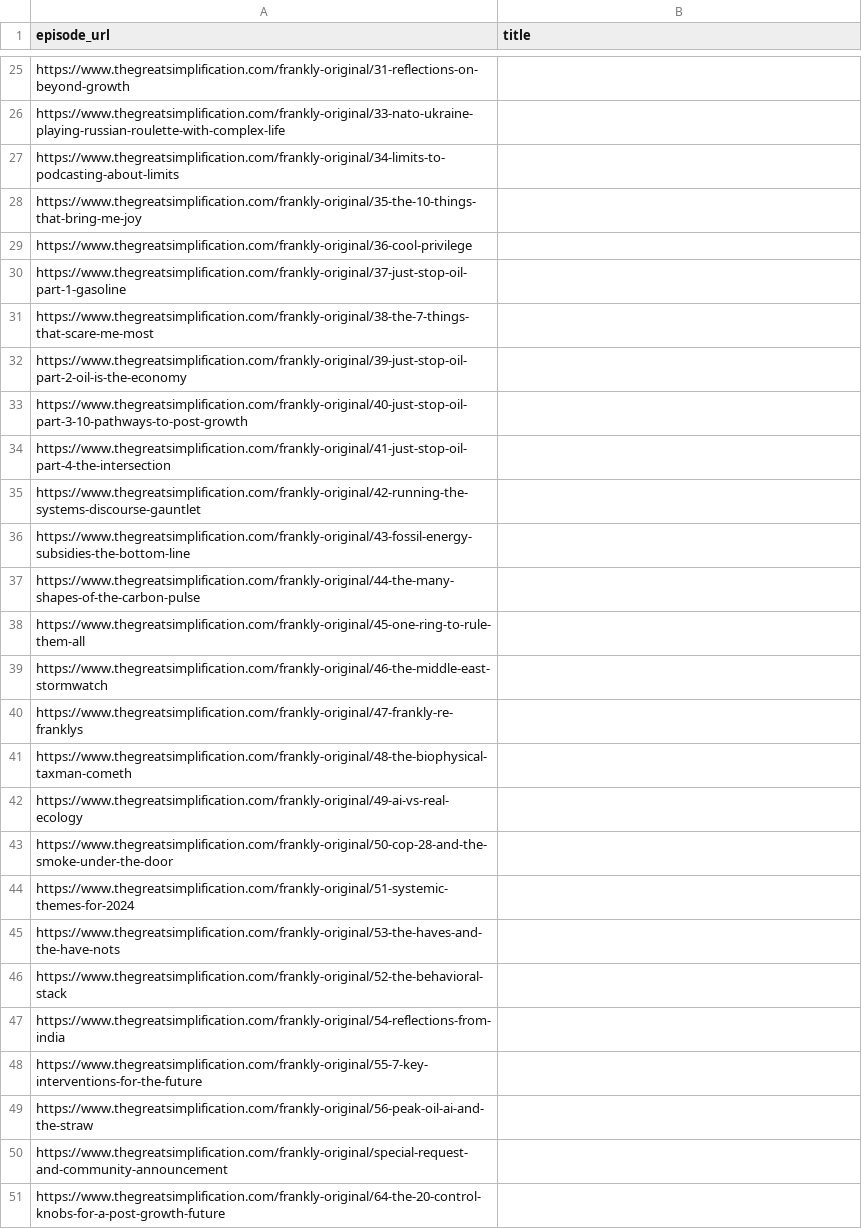
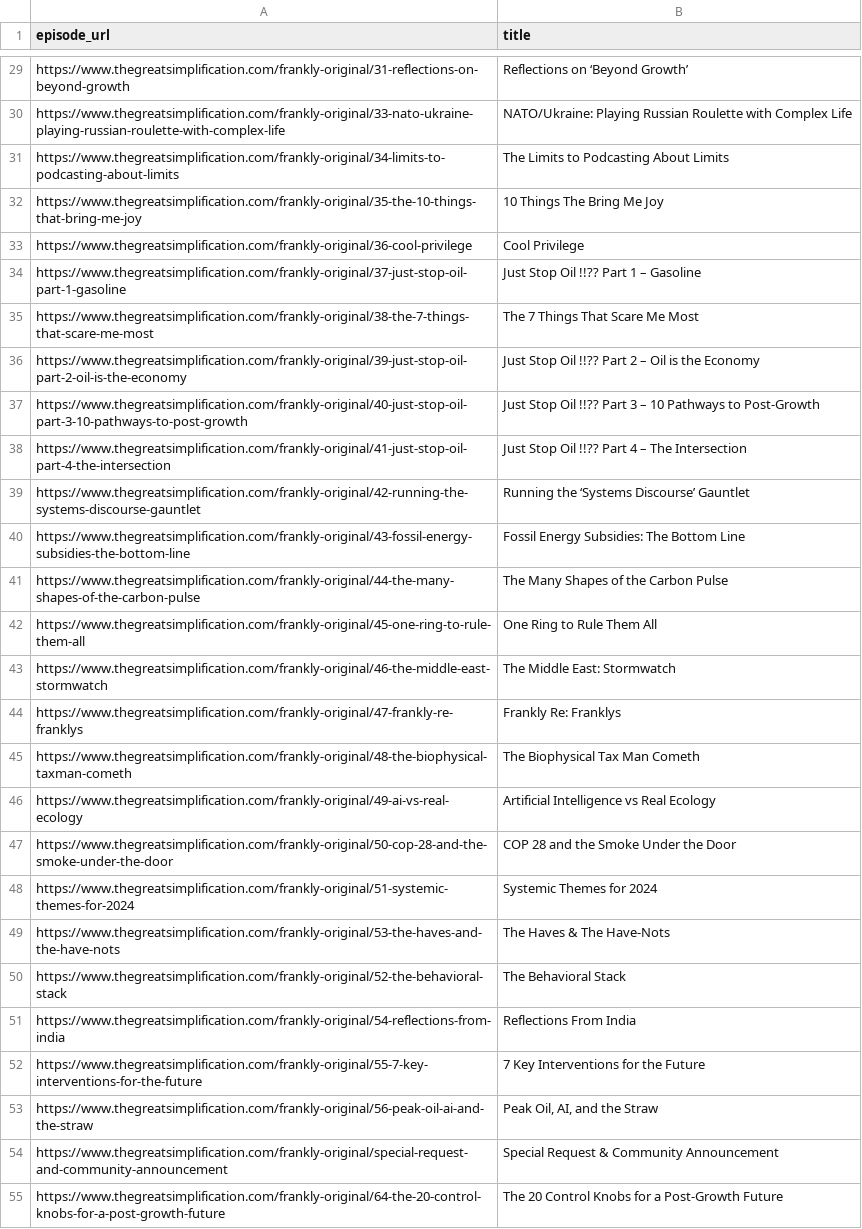
Before and after one commit to MJSullivan56/nate-hagens-kg, a CSV file: extraction/no_transcript_available.csv, drawn as a sheet; only a part is shown, gaps mark what is left out; addresses are those after the commit; the diff covers the shown part only; the diff names each change by its address in the sheet, - before the commit and + after, or states it on an @@ line.

```diff
--- a/extraction/no_transcript_available.csv
+++ b/extraction/no_transcript_available.csv
-B29 (title): (empty)
+B29 (title): Reflections on ‘Beyond Growth’
-B30 (title): (empty)
+B30 (title): NATO/Ukraine: Playing Russian Roulette with Complex Life
-B31 (title): (empty)
+B31 (title): The Limits to Podcasting About Limits
-B32 (title): (empty)
+B32 (title): 10 Things The Bring Me Joy
-B33 (title): (empty)
+B33 (title): Cool Privilege
-B34 (title): (empty)
+B34 (title): Just Stop Oil !!?? Part 1 – Gasoline
-B35 (title): (empty)
+B35 (title): The 7 Things That Scare Me Most
-B36 (title): (empty)
+B36 (title): Just Stop Oil !!?? Part 2 – Oil is the Economy
-B37 (title): (empty)
+B37 (title): Just Stop Oil !!?? Part 3 – 10 Pathways to Post-Growth
-B38 (title): (empty)
+B38 (title): Just Stop Oil !!?? Part 4 – The Intersection
-B39 (title): (empty)
+B39 (title): Running the ‘Systems Discourse’ Gauntlet
-B40 (title): (empty)
+B40 (title): Fossil Energy Subsidies: The Bottom Line
-B41 (title): (empty)
+B41 (title): The Many Shapes of the Carbon Pulse
-B42 (title): (empty)
+B42 (title): One Ring to Rule Them All
-B43 (title): (empty)
+B43 (title): The Middle East: Stormwatch
-B44 (title): (empty)
+B44 (title): Frankly Re: Franklys
-B45 (title): (empty)
+B45 (title): The Biophysical Tax Man Cometh
-B46 (title): (empty)
+B46 (title): Artificial Intelligence vs Real Ecology
-B47 (title): (empty)
+B47 (title): COP 28 and the Smoke Under the Door
-B48 (title): (empty)
+B48 (title): Systemic Themes for 2024
-B49 (title): (empty)
+B49 (title): The Haves & The Have-Nots
-B50 (title): (empty)
+B50 (title): The Behavioral Stack
-B51 (title): (empty)
+B51 (title): Reflections From India
-B52 (title): (empty)
+B52 (title): 7 Key Interventions for the Future
-B53 (title): (empty)
+B53 (title): Peak Oil, AI, and the Straw
-B54 (title): (empty)
+B54 (title): Special Request & Community Announcement
-B55 (title): (empty)
+B55 (title): The 20 Control Knobs for a Post-Growth Future
```
Also changed, not shown: 5 added rows and 28 edited cells elsewhere in this file, 13 other files.
